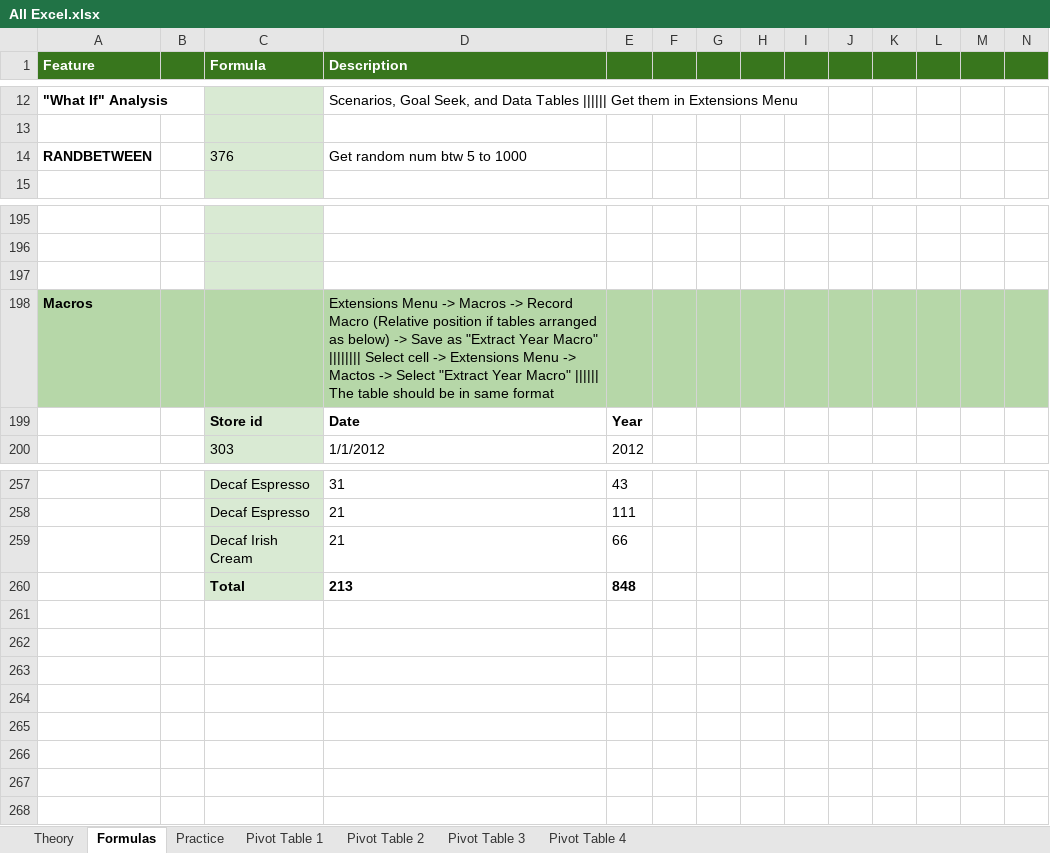
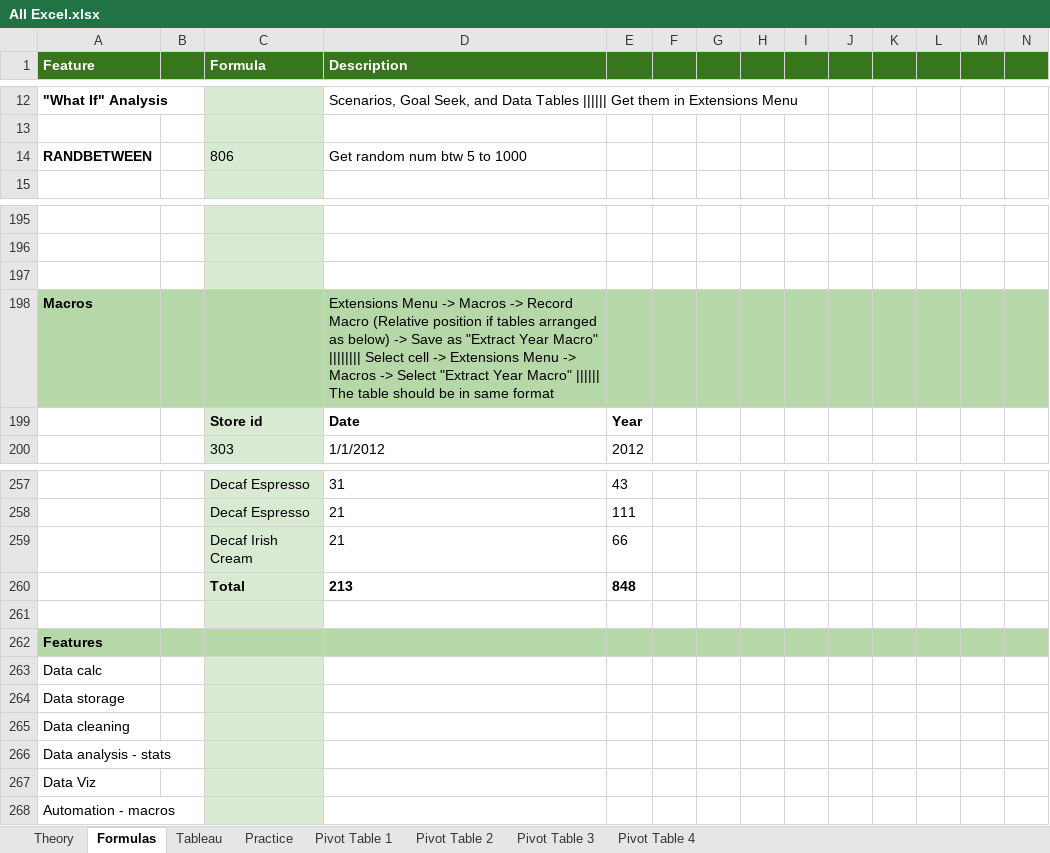
Before and after one commit to Singularity-Coder/Personal-Data-Projects, an Excel workbook: g_sheets/All Excel.xlsx, sheet Formulas, drawn as a sheet; only a part is shown, gaps mark what is left out; values as stored, in another font and other column widths than the file's, no borders; charts and pictures and conditional formats and table styles not drawn; rows hold the shown columns only; the diff names each change by its address in the sheet, - before the commit and + after, or states it on an @@ line.

Commit message:
Tableau topics

```diff
--- a/g_sheets/All Excel.xlsx (sheet Formulas)
+++ b/g_sheets/All Excel.xlsx (sheet Formulas)
+sheet tab: Tableau
-C14 (Formula): 376
+C14 (Formula): 806
-D198 (Description): …Menu -> Mactos -> Select…
+D198 (Description): …Menu -> Macros -> Select…
+row 261: (empty)
+row 262: Features
+row 263: Data calc
+row 264: Data storage
+row 265: Data cleaning
+row 266: Data analysis - stats
+row 267: Data Viz
+row 268: Automation - macros
```
Also changed, not shown: charts or pictures, 3 other files.
